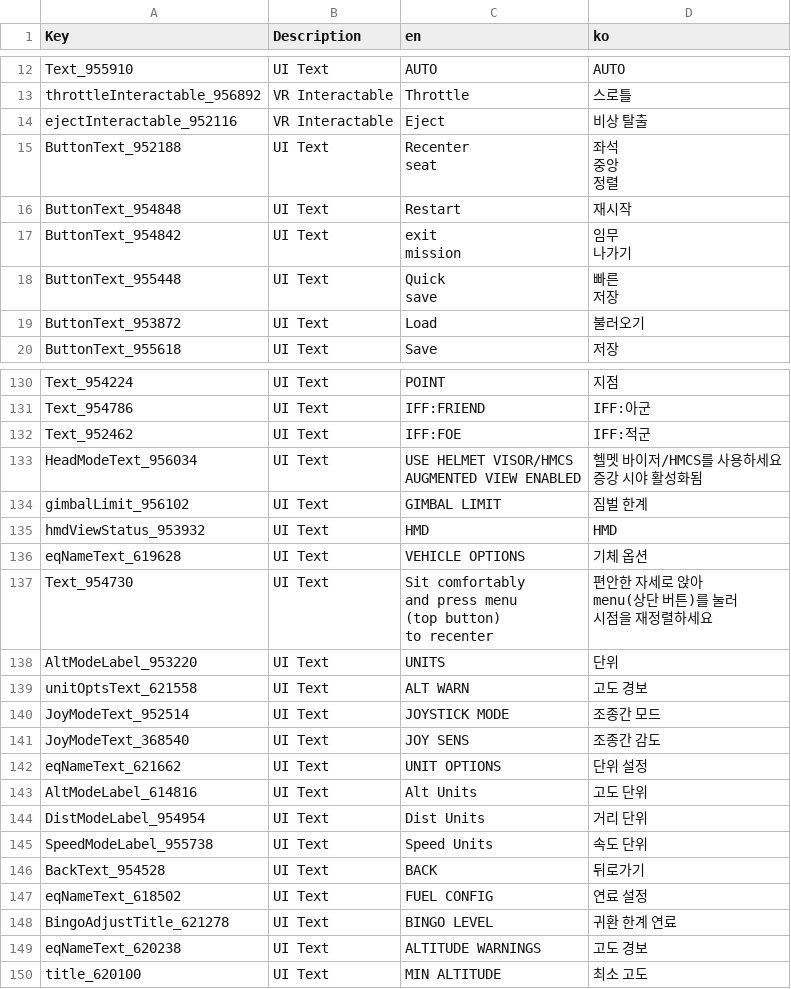
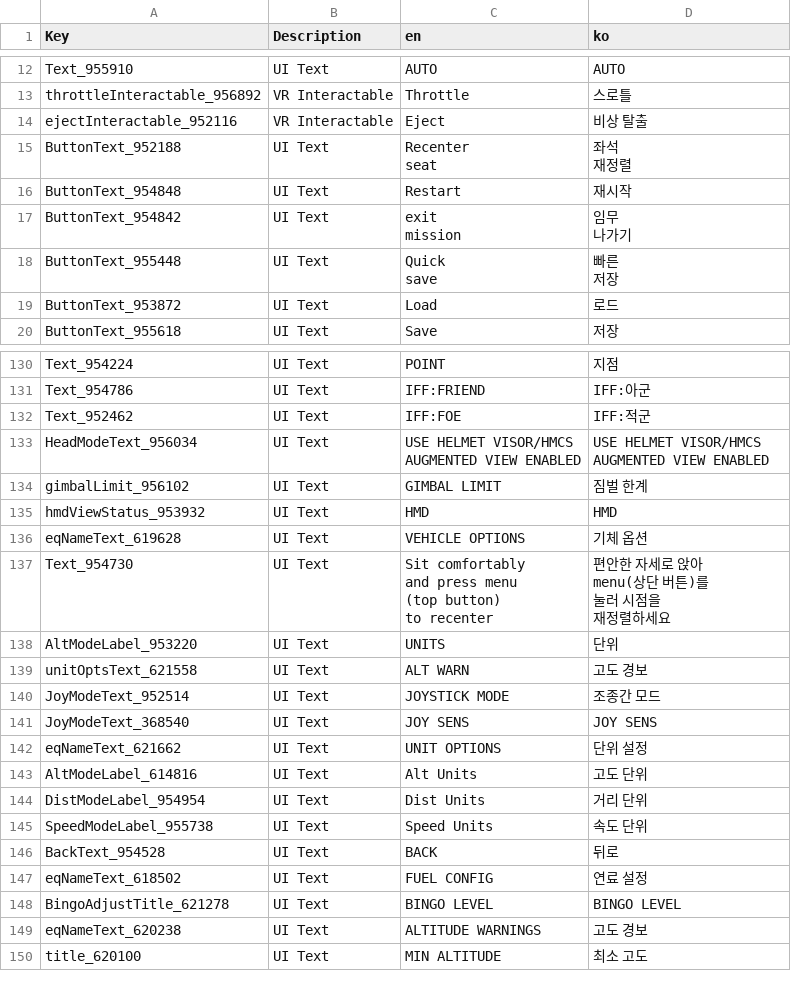
Before and after one commit to thyoondev/VTOL-VR-Korean-Localization, a CSV file: FA-26B_ko.csv, drawn as a sheet; only a part is shown, gaps mark what is left out; the diff covers the shown part only.

```diff
--- a/FA-26B_ko.csv
+++ b/FA-26B_ko.csv
@@ -14,6 +14,5 @@ throttleInteractable_956892,VR Interactable,Throttle,스로틀
 ejectInteractable_952116,VR Interactable,Eject,비상 탈출
-ButtonText_952188,UI Text,"Recenter
-seat","좌석
-중앙
-정렬"
+ButtonText_952188,UI Text,"Recenter
+seat","좌석
+재정렬"
 ButtonText_954848,UI Text,Restart,재시작
@@ -25,3 +24,3 @@ save","빠른
 저장"
-ButtonText_953872,UI Text,Load,불러오기
+ButtonText_953872,UI Text,Load,로드
 ButtonText_955618,UI Text,Save,저장
@@ -184,7 +184,7 @@ Text_954786,UI Text,IFF:FRIEND,IFF:아군
 Text_952462,UI Text,IFF:FOE,IFF:적군
-HeadModeText_956034,UI Text,"USE HELMET VISOR/HMCS
-
-AUGMENTED VIEW ENABLED","헬멧 바이저/HMCS를 사용하세요
-
-증강 시야 활성화됨"
+HeadModeText_956034,UI Text,"USE HELMET VISOR/HMCS
+
+AUGMENTED VIEW ENABLED","USE HELMET VISOR/HMCS
+
+AUGMENTED VIEW ENABLED"
 gimbalLimit_956102,UI Text,GIMBAL LIMIT,짐벌 한계
@@ -192,8 +192,9 @@ hmdViewStatus_953932,UI Text,HMD,HMD
 eqNameText_619628,UI Text,VEHICLE OPTIONS,기체 옵션
-Text_954730,UI Text,"Sit comfortably
-and press menu
-(top button)
-to recenter","편안한 자세로 앉아
-menu(상단 버튼)를 눌러
-시점을 재정렬하세요"
+Text_954730,UI Text,"Sit comfortably
+and press menu
+(top button)
+to recenter","편안한 자세로 앉아
+menu(상단 버튼)를
+눌러 시점을
+재정렬하세요"
 AltModeLabel_953220,UI Text,UNITS,단위
@@ -201,3 +202,3 @@ unitOptsText_621558,UI Text,ALT WARN,고도 경보
 JoyModeText_952514,UI Text,JOYSTICK MODE,조종간 모드
-JoyModeText_368540,UI Text,JOY SENS,조종간 감도
+JoyModeText_368540,UI Text,JOY SENS,JOY SENS
 eqNameText_621662,UI Text,UNIT OPTIONS,단위 설정
@@ -206,5 +207,5 @@ DistModeLabel_954954,UI Text,Dist Units,거리 단위
 SpeedModeLabel_955738,UI Text,Speed Units,속도 단위
-BackText_954528,UI Text,BACK,뒤로가기
+BackText_954528,UI Text,BACK,뒤로
 eqNameText_618502,UI Text,FUEL CONFIG,연료 설정
-BingoAdjustTitle_621278,UI Text,BINGO LEVEL,귀환 한계 연료
+BingoAdjustTitle_621278,UI Text,BINGO LEVEL,BINGO LEVEL
 eqNameText_620238,UI Text,ALTITUDE WARNINGS,고도 경보
```
Also changed, not shown: 8 edited cells elsewhere in this file, AV-42C_ko.csv, F-45A_ko.csv, 7 other files.
